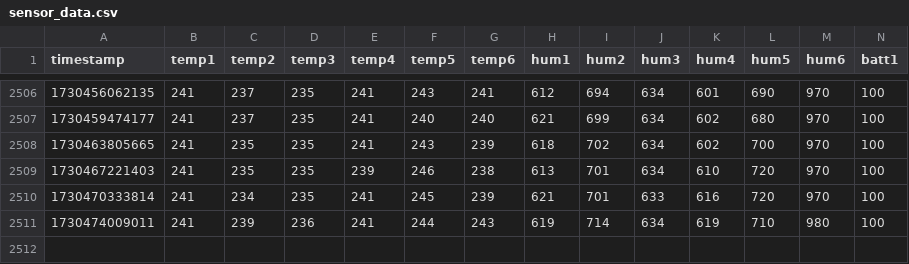
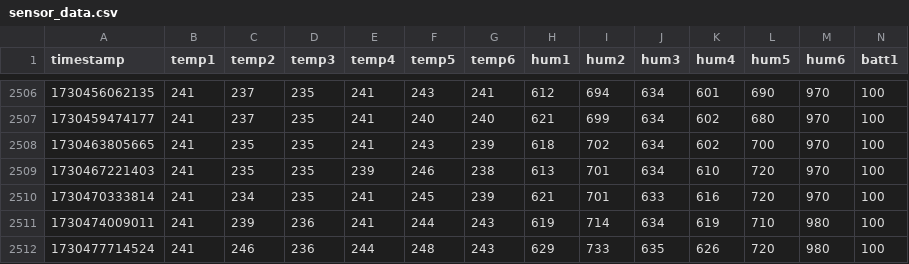
Before and after one commit to rafmudaf/my_house_data, a CSV file: sensor_data.csv, drawn as a sheet; only a part is shown, gaps mark what is left out; rows hold the shown columns only; the diff names each change by its address in the sheet, - before the commit and + after, or states it on an @@ line.

```diff
--- a/sensor_data.csv
+++ b/sensor_data.csv
+row 2512: 1730477714524 | 241 | 246 | 236 | 244 | 248 | 243 | 629 | 733 | 635 | 626 | 720 | 980 | 100
```
